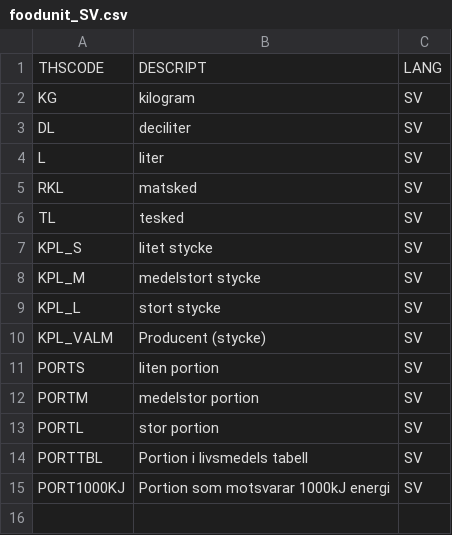
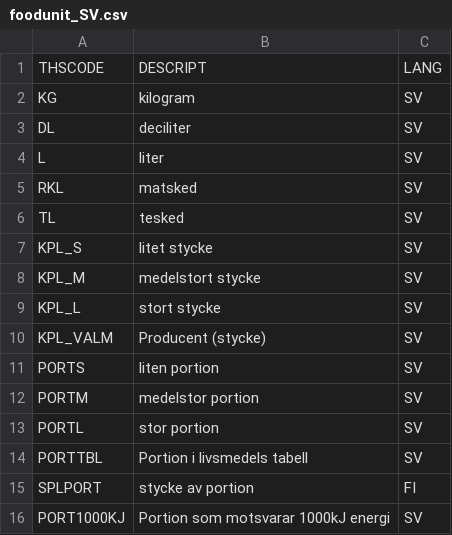
Before and after one commit to torava/pim-api, a CSV file: seeds/Fineli_Rel20__74_ravintotekij__/foodunit_SV.csv, drawn as a sheet.

```diff
--- a/seeds/Fineli_Rel20__74_ravintotekij__/foodunit_SV.csv
+++ b/seeds/Fineli_Rel20__74_ravintotekij__/foodunit_SV.csv
@@ -14,2 +14,3 @@ PORTL;stor portion;SV
 PORTTBL;Portion i livsmedels tabell;SV
+SPLPORT;stycke av portion;FI
 PORT1000KJ;Portion som motsvarar 1000kJ energi;SV
```
Also changed, not shown: seeds/Fineli_Rel20__74_ravintotekij__/foodunit_EN.csv.
